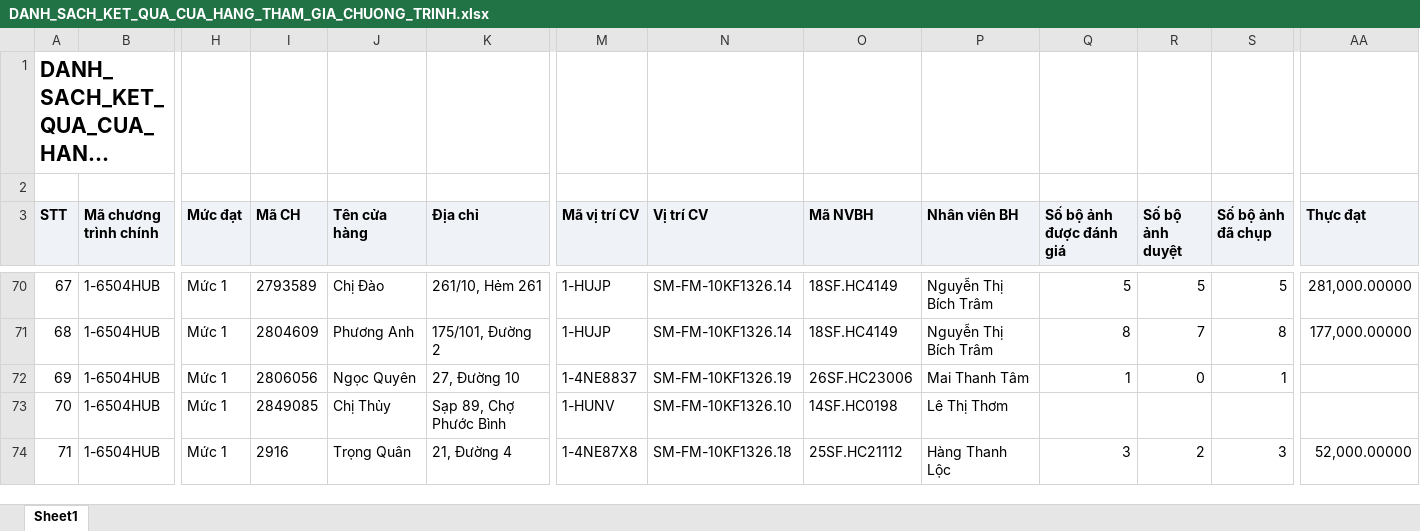
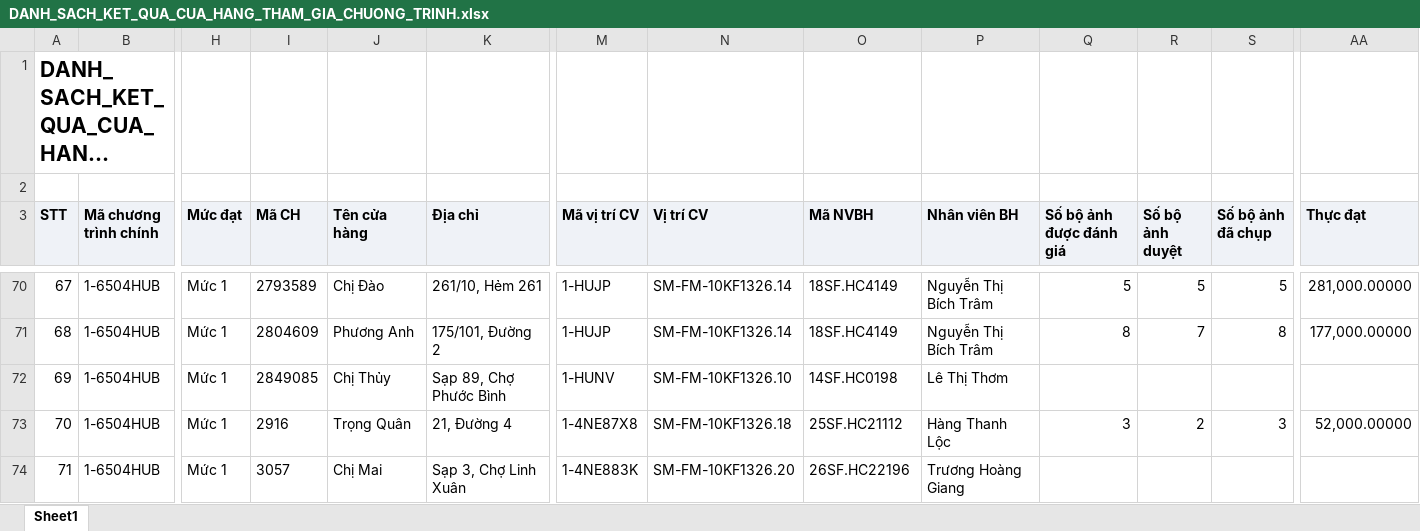
Before and after one commit to Tantt2026/Dashboard-Masan, an Excel workbook: data/Thang11/DANH_SACH_KET_QUA_CUA_HANG_THAM_GIA_CHUONG_TRINH.xlsx, sheet Sheet1, drawn as a sheet; only a part is shown, gaps mark what is left out; long unchanged cells end in …; values as stored, in another font and other column widths than the file's, no borders; the diff covers the shown part only; the diff names each change by its address in the sheet, - before the commit and + after, or states it on an @@ line.

```diff
--- a/data/Thang11/DANH_SACH_KET_QUA_CUA_HANG_THAM_GIA_CHUONG_TRINH.xlsx (sheet Sheet1)
+++ b/data/Thang11/DANH_SACH_KET_QUA_CUA_HANG_THAM_GIA_CHUONG_TRINH.xlsx (sheet Sheet1)
-I72 (Mã CH): 2806056
+I72 (Mã CH): 2849085
-J72 (Tên cửa hàng): Ngọc Quyên
+J72 (Tên cửa hàng): Chị Thủy
-K72 (Địa chỉ): 27, Đường 10
+K72 (Địa chỉ): Sạp 89, Chợ Phước Bình
-M72 (Mã vị trí CV): 1-4NE8837
+M72 (Mã vị trí CV): 1-HUNV
-N72 (Vị trí CV): SM-FM-10KF1326.19
+N72 (Vị trí CV): SM-FM-10KF1326.10
-O72 (Mã NVBH): 26SF.HC23006
+O72 (Mã NVBH): 14SF.HC0198
-P72 (Nhân viên BH): Mai Thanh Tâm
+P72 (Nhân viên BH): Lê Thị Thơm
-Q72 (Số bộ ảnh được đánh giá): 1
+Q72 (Số bộ ảnh được đánh giá): (empty)
-R72 (Số bộ ảnh duyệt): 0
+R72 (Số bộ ảnh duyệt): (empty)
-S72 (Số bộ ảnh đã chụp): 1
+S72 (Số bộ ảnh đã chụp): (empty)
-I73 (Mã CH): 2849085
+I73 (Mã CH): 2916
-J73 (Tên cửa hàng): Chị Thủy
+J73 (Tên cửa hàng): Trọng Quân
-K73 (Địa chỉ): Sạp 89, Chợ Phước Bình
+K73 (Địa chỉ): 21, Đường 4
-M73 (Mã vị trí CV): 1-HUNV
+M73 (Mã vị trí CV): 1-4NE87X8
-N73 (Vị trí CV): SM-FM-10KF1326.10
+N73 (Vị trí CV): SM-FM-10KF1326.18
-O73 (Mã NVBH): 14SF.HC0198
+O73 (Mã NVBH): 25SF.HC21112
-P73 (Nhân viên BH): Lê Thị Thơm
+P73 (Nhân viên BH): Hàng Thanh Lộc
-Q73 (Số bộ ảnh được đánh giá): (empty)
+Q73 (Số bộ ảnh được đánh giá): 3
-R73 (Số bộ ảnh duyệt): (empty)
+R73 (Số bộ ảnh duyệt): 2
-S73 (Số bộ ảnh đã chụp): (empty)
+S73 (Số bộ ảnh đã chụp): 3
-AA73 (Thực đạt): (empty)
+AA73 (Thực đạt): 52,000.00000
-I74 (Mã CH): 2916
+I74 (Mã CH): 3057
-J74 (Tên cửa hàng): Trọng Quân
+J74 (Tên cửa hàng): Chị Mai
-K74 (Địa chỉ): 21, Đường 4
+K74 (Địa chỉ): Sạp 3, Chợ Linh Xuân
-M74 (Mã vị trí CV): 1-4NE87X8
+M74 (Mã vị trí CV): 1-4NE883K
-N74 (Vị trí CV): SM-FM-10KF1326.18
+N74 (Vị trí CV): SM-FM-10KF1326.20
-O74 (Mã NVBH): 25SF.HC21112
+O74 (Mã NVBH): 26SF.HC22196
-P74 (Nhân viên BH): Hàng Thanh Lộc
+P74 (Nhân viên BH): Trương Hoàng Giang
-Q74 (Số bộ ảnh được đánh giá): 3
+Q74 (Số bộ ảnh được đánh giá): (empty)
-R74 (Số bộ ảnh duyệt): 2
+R74 (Số bộ ảnh duyệt): (empty)
-S74 (Số bộ ảnh đã chụp): 3
+S74 (Số bộ ảnh đã chụp): (empty)
-AA74 (Thực đạt): 52,000.00000
+AA74 (Thực đạt): (empty)
```
Also changed, not shown: 664 edited cells elsewhere in this sheet, data/Thang11/DanhSachChiTietDonHang.xlsx, data/Thang11/DanhSachLichViengTham.xlsx, 1 other file.
